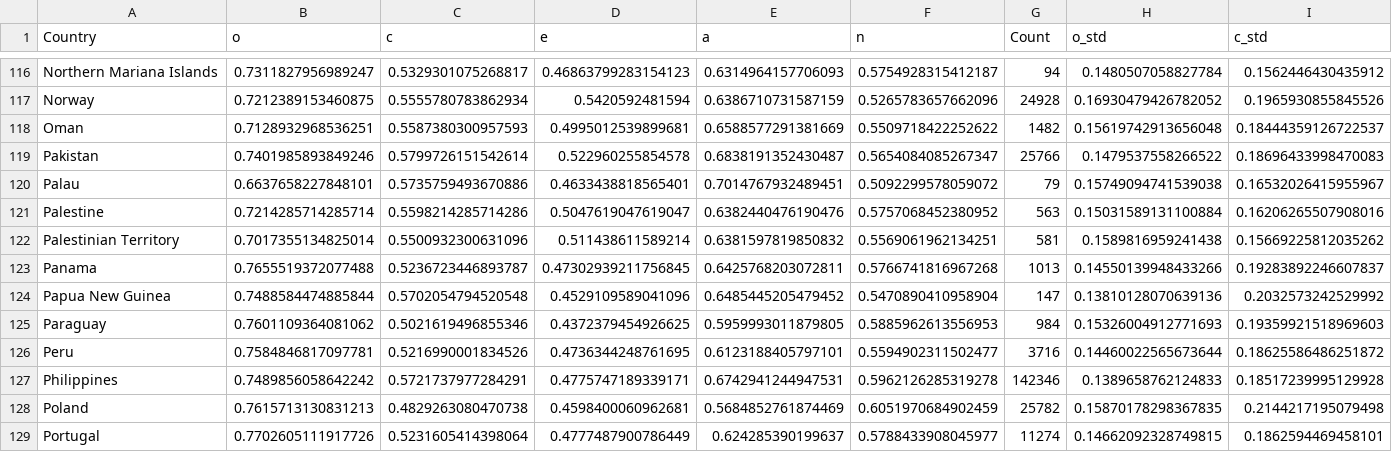
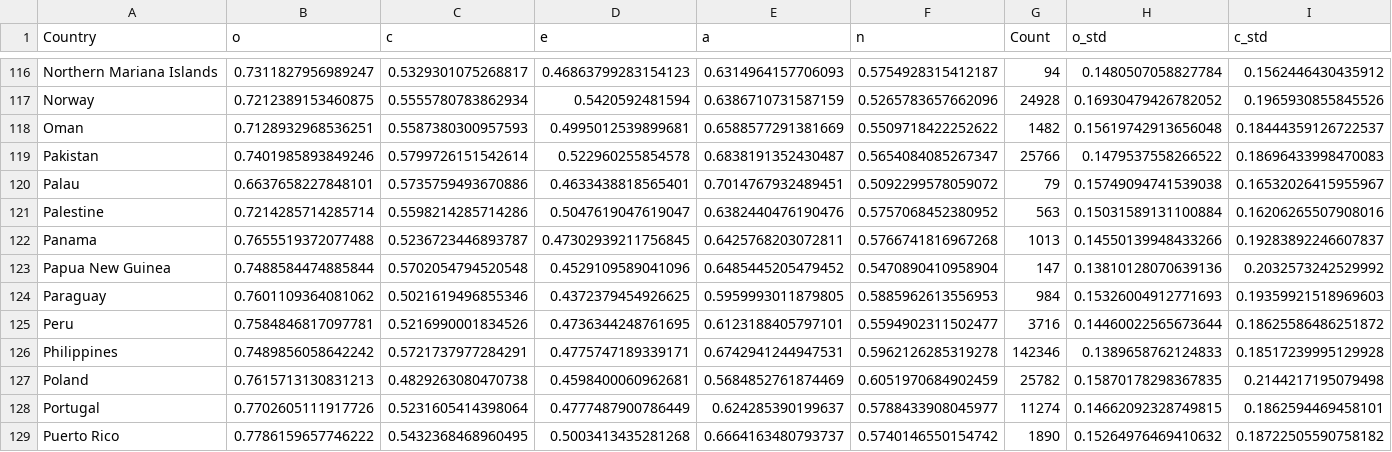
Before and after one commit to camberg23/global-personality, a CSV file: data/country_data.csv, drawn as a sheet; only a part is shown, gaps mark what is left out; the shorter side is filled out with more unchanged rows; rows hold the shown columns only; the diff names each change by its address in the sheet, - before the commit and + after, or states it on an @@ line.

Commit message:
Update country_data.csv

```diff
--- a/data/country_data.csv
+++ b/data/country_data.csv
-row 122: Palestinian Territory | 0.7017355134825014 | 0.5500932300631096 | 0.511438611589214 | 0.6381597819850832 | 0.5569061962134251 | 581 | 0.1589816959241438 | 0.15669225812035262
```
